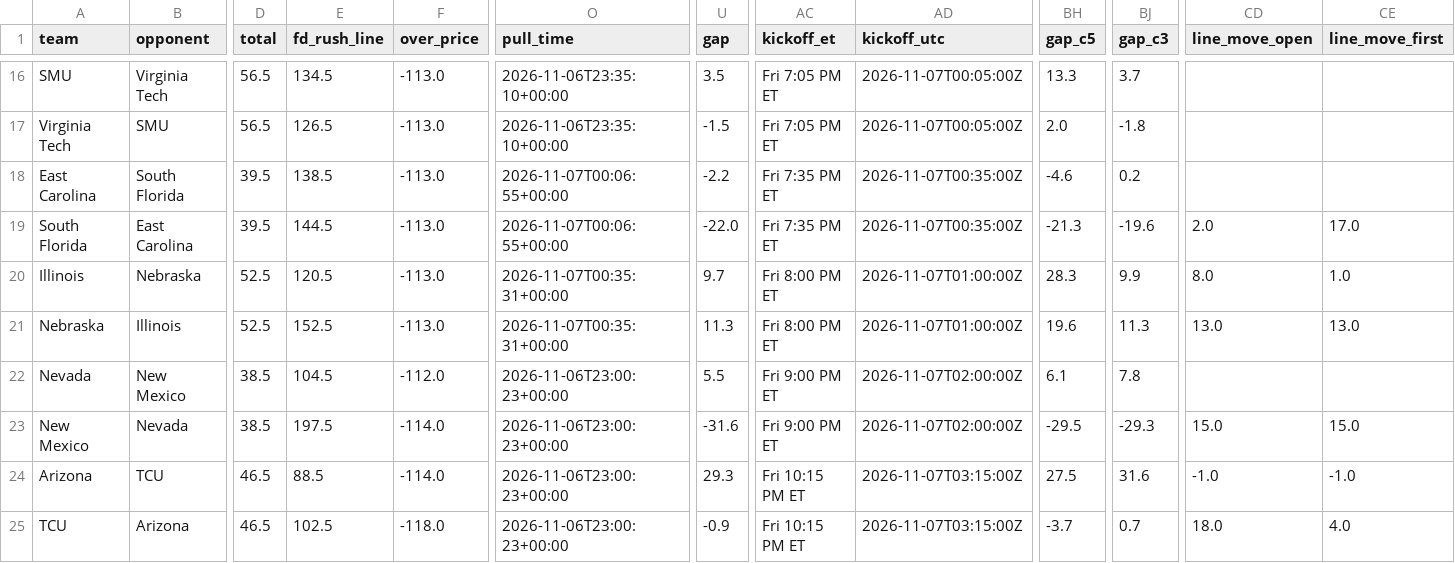
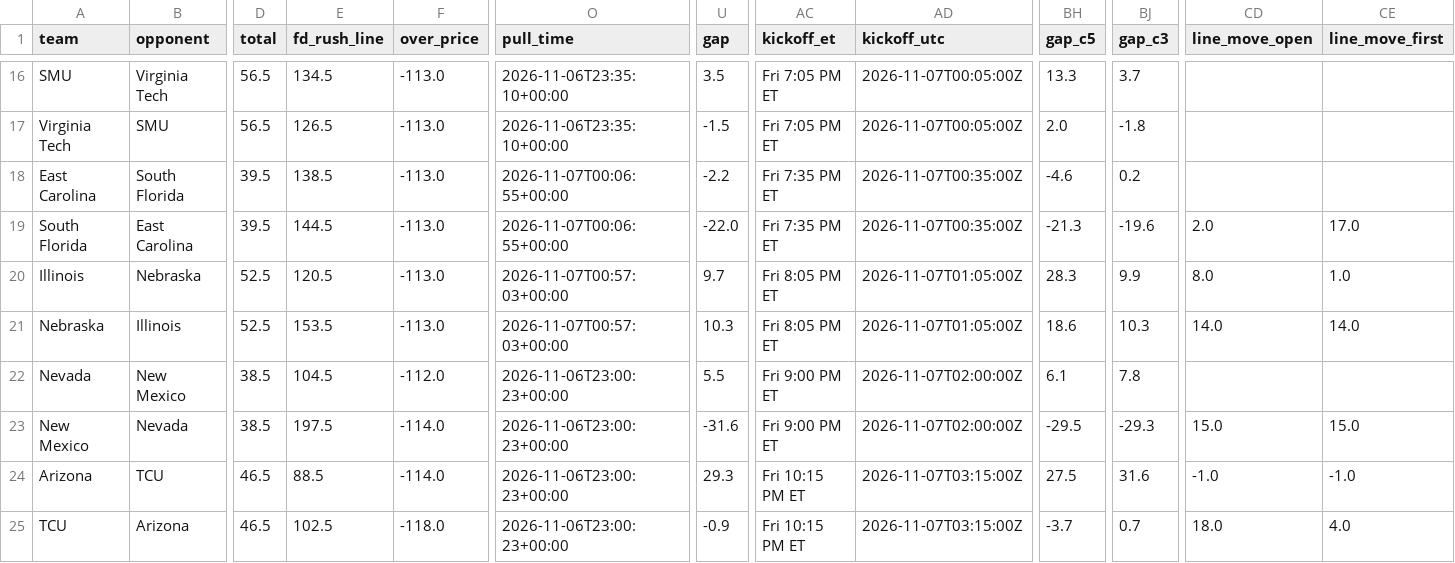
Before and after one commit to bradyt3321/cfb-yardage-dashboard, a CSV file: data/board.csv, drawn as a sheet; only a part is shown, gaps mark what is left out; the diff names each change by its address in the sheet, - before the commit and + after, or states it on an @@ line.

```diff
--- a/data/board.csv
+++ b/data/board.csv
-O20:O21 (pull_time): 2026-11-07T00:35:31+00:00
+O20:O21 (pull_time): 2026-11-07T00:57:03+00:00
-AC20:AC21 (kickoff_et): Fri 8:00 PM ET
+AC20:AC21 (kickoff_et): Fri 8:05 PM ET
-AD20:AD21 (kickoff_utc): 2026-11-07T01:00:00Z
+AD20:AD21 (kickoff_utc): 2026-11-07T01:05:00Z
-E21 (fd_rush_line): 152.5
+E21 (fd_rush_line): 153.5
-U21 (gap): 11.3
+U21 (gap): 10.3
-BH21 (gap_c5): 19.6
+BH21 (gap_c5): 18.6
-BJ21 (gap_c3): 11.3
+BJ21 (gap_c3): 10.3
-CD21 (line_move_open): 13.0
+CD21 (line_move_open): 14.0
-CE21 (line_move_first): 13.0
+CE21 (line_move_first): 14.0
```
Also changed, not shown: 3 other files.
